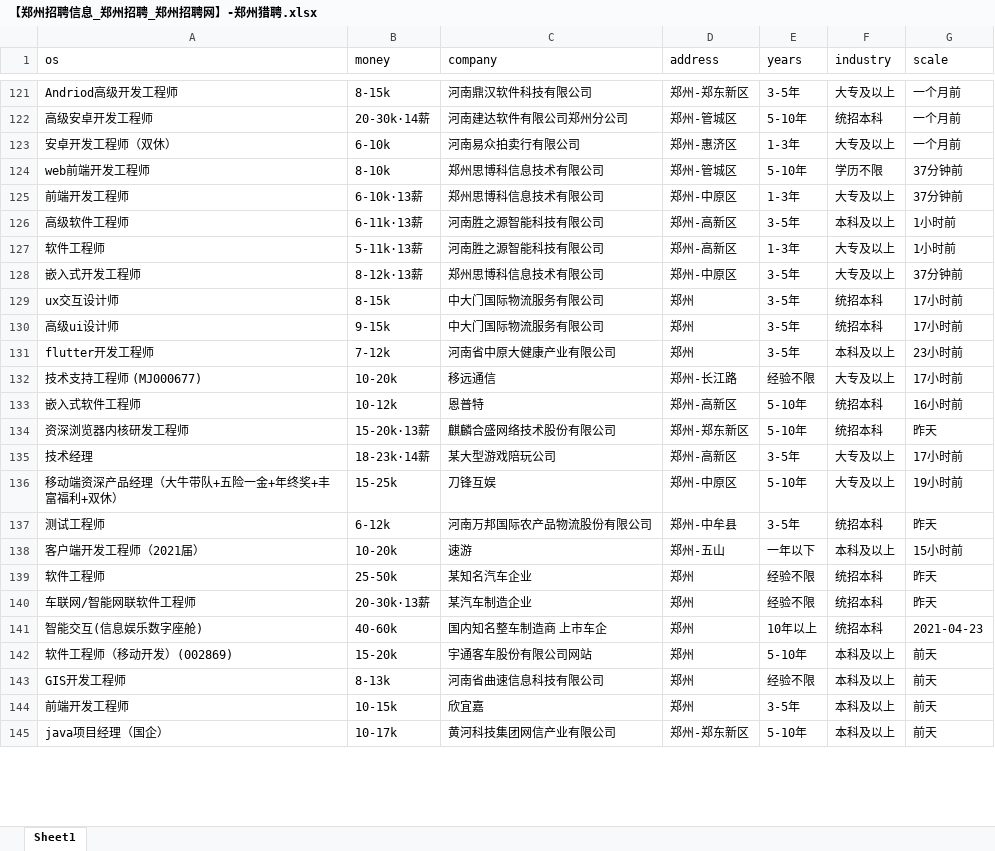
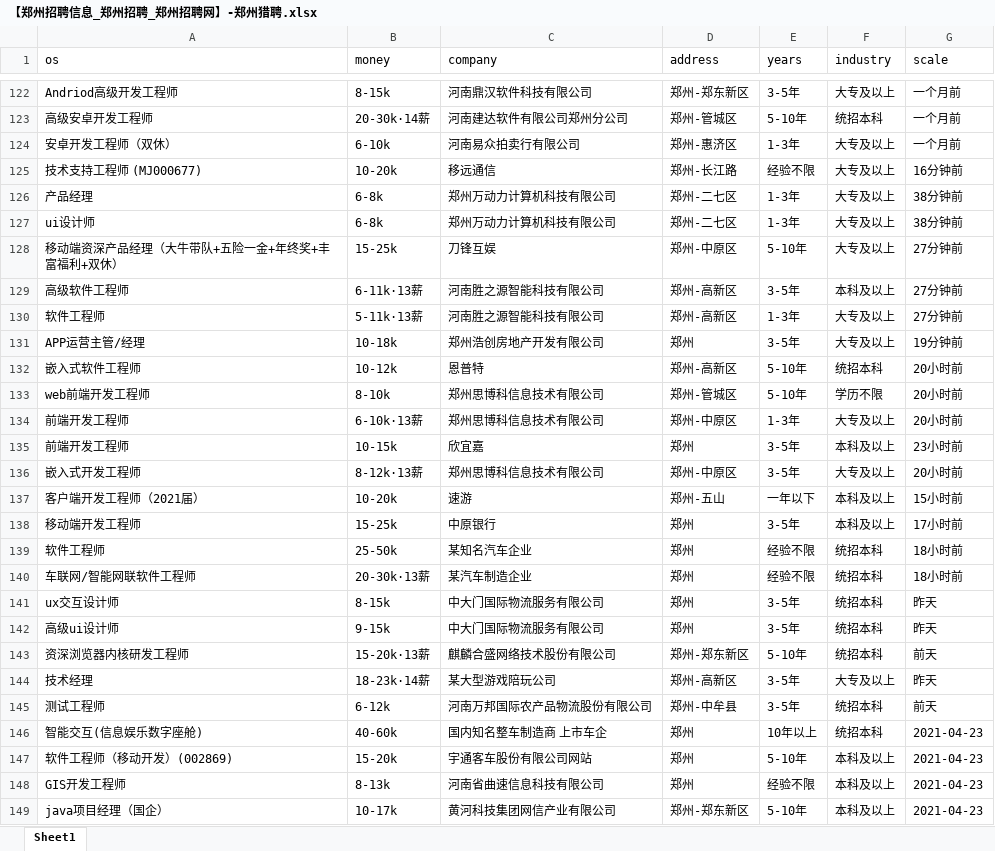
Before and after one commit to leigong2/AskQuastionApp, an Excel workbook: app/src/main/assets/【郑州招聘信息_郑州招聘_郑州招聘网】-郑州猎聘.xlsx, sheet Sheet1, drawn as a sheet; only a part is shown, gaps mark what is left out; values as stored, in another font and other column widths than the file's, no borders; removed rows and columns are numbered as before the commit, all else as after; the diff covers the shown part only; the diff names each change by its address in the sheet, - before the commit and + after, or states it on an @@ line.

```diff
--- a/app/src/main/assets/【郑州招聘信息_郑州招聘_郑州招聘网】-郑州猎聘.xlsx (sheet Sheet1)
+++ b/app/src/main/assets/【郑州招聘信息_郑州招聘_郑州招聘网】-郑州猎聘.xlsx (sheet Sheet1)
-row 124: web前端开发工程师 | 8-10k | 郑州思博科信息技术有限公司 | 郑州-管城区 | 5-10年 | 学历不限 | 37分钟前
-row 125: 前端开发工程师 | 6-10k·13薪 | 郑州思博科信息技术有限公司 | 郑州-中原区 | 1-3年 | 大专及以上 | 37分钟前
+row 125: 技术支持工程师 (MJ000677) | 10-20k | 移远通信 | 郑州-长江路 | 经验不限 | 大专及以上 | 16分钟前
+row 126: 产品经理 | 6-8k | 郑州万动力计算机科技有限公司 | 郑州-二七区 | 1-3年 | 大专及以上 | 38分钟前
+row 127: ui设计师 | 6-8k | 郑州万动力计算机科技有限公司 | 郑州-二七区 | 1-3年 | 大专及以上 | 38分钟前
+row 128: 移动端资深产品经理（大牛带队+五险一金+年终奖+丰富福利+双休） | 15-25k | 刀锋互娱 | 郑州-中原区 | 5-10年 | 大专及以上 | 27分钟前
-G129:G130 (scale): 1小时前
+G129:G130 (scale): 27分钟前
-row 128: 嵌入式开发工程师 | 8-12k·13薪 | 郑州思博科信息技术有限公司 | 郑州-中原区 | 3-5年 | 大专及以上 | 37分钟前
-row 129: ux交互设计师 | 8-15k | 中大门国际物流服务有限公司 | 郑州 | 3-5年 | 统招本科 | 17小时前
-row 130: 高级ui设计师 | 9-15k | 中大门国际物流服务有限公司 | 郑州 | 3-5年 | 统招本科 | 17小时前
-row 131: flutter开发工程师 | 7-12k | 河南省中原大健康产业有限公司 | 郑州 | 3-5年 | 本科及以上 | 23小时前
-row 132: 技术支持工程师 (MJ000677) | 10-20k | 移远通信 | 郑州-长江路 | 经验不限 | 大专及以上 | 17小时前
+row 131: APP运营主管/经理 | 10-18k | 郑州浩创房地产开发有限公司 | 郑州 | 3-5年 | 大专及以上 | 19分钟前
-G132 (scale): 16小时前
+G132 (scale): 20小时前
-row 134: 资深浏览器内核研发工程师 | 15-20k·13薪 | 麒麟合盛网络技术股份有限公司 | 郑州-郑东新区 | 5-10年 | 统招本科 | 昨天
-row 135: 技术经理 | 18-23k·14薪 | 某大型游戏陪玩公司 | 郑州-高新区 | 3-5年 | 大专及以上 | 17小时前
-row 136: 移动端资深产品经理（大牛带队+五险一金+年终奖+丰富福利+双休） | 15-25k | 刀锋互娱 | 郑州-中原区 | 5-10年 | 大专及以上 | 19小时前
-row 137: 测试工程师 | 6-12k | 河南万邦国际农产品物流股份有限公司 | 郑州-中牟县 | 3-5年 | 统招本科 | 昨天
+row 133: web前端开发工程师 | 8-10k | 郑州思博科信息技术有限公司 | 郑州-管城区 | 5-10年 | 学历不限 | 20小时前
+row 134: 前端开发工程师 | 6-10k·13薪 | 郑州思博科信息技术有限公司 | 郑州-中原区 | 1-3年 | 大专及以上 | 20小时前
+row 135: 前端开发工程师 | 10-15k | 欣宜嘉 | 郑州 | 3-5年 | 本科及以上 | 23小时前
+row 136: 嵌入式开发工程师 | 8-12k·13薪 | 郑州思博科信息技术有限公司 | 郑州-中原区 | 3-5年 | 大专及以上 | 20小时前
+row 138: 移动端开发工程师 | 15-25k | 中原银行 | 郑州 | 3-5年 | 本科及以上 | 17小时前
-G139:G140 (scale): 昨天
+G139:G140 (scale): 18小时前
+row 141: ux交互设计师 | 8-15k | 中大门国际物流服务有限公司 | 郑州 | 3-5年 | 统招本科 | 昨天
+row 142: 高级ui设计师 | 9-15k | 中大门国际物流服务有限公司 | 郑州 | 3-5年 | 统招本科 | 昨天
+row 143: 资深浏览器内核研发工程师 | 15-20k·13薪 | 麒麟合盛网络技术股份有限公司 | 郑州-郑东新区 | 5-10年 | 统招本科 | 前天
+row 144: 技术经理 | 18-23k·14薪 | 某大型游戏陪玩公司 | 郑州-高新区 | 3-5年 | 大专及以上 | 昨天
+row 145: 测试工程师 | 6-12k | 河南万邦国际农产品物流股份有限公司 | 郑州-中牟县 | 3-5年 | 统招本科 | 前天
-G147:G148 (scale): 前天
+G147:G148 (scale): 2021-04-23
-row 144: 前端开发工程师 | 10-15k | 欣宜嘉 | 郑州 | 3-5年 | 本科及以上 | 前天
-G149 (scale): 前天
+G149 (scale): 2021-04-23
```
Also changed, not shown: 3 added rows, 6 removed rows, 4 moved rows and 21 edited cells elsewhere in this sheet, app/src/main/assets/「郑州招聘信息」郑州招聘网 - BOSS直聘.xlsx, app/src/main/assets/【郑州,android招聘，求职】-前程无忧.xlsx, 7 other files.
